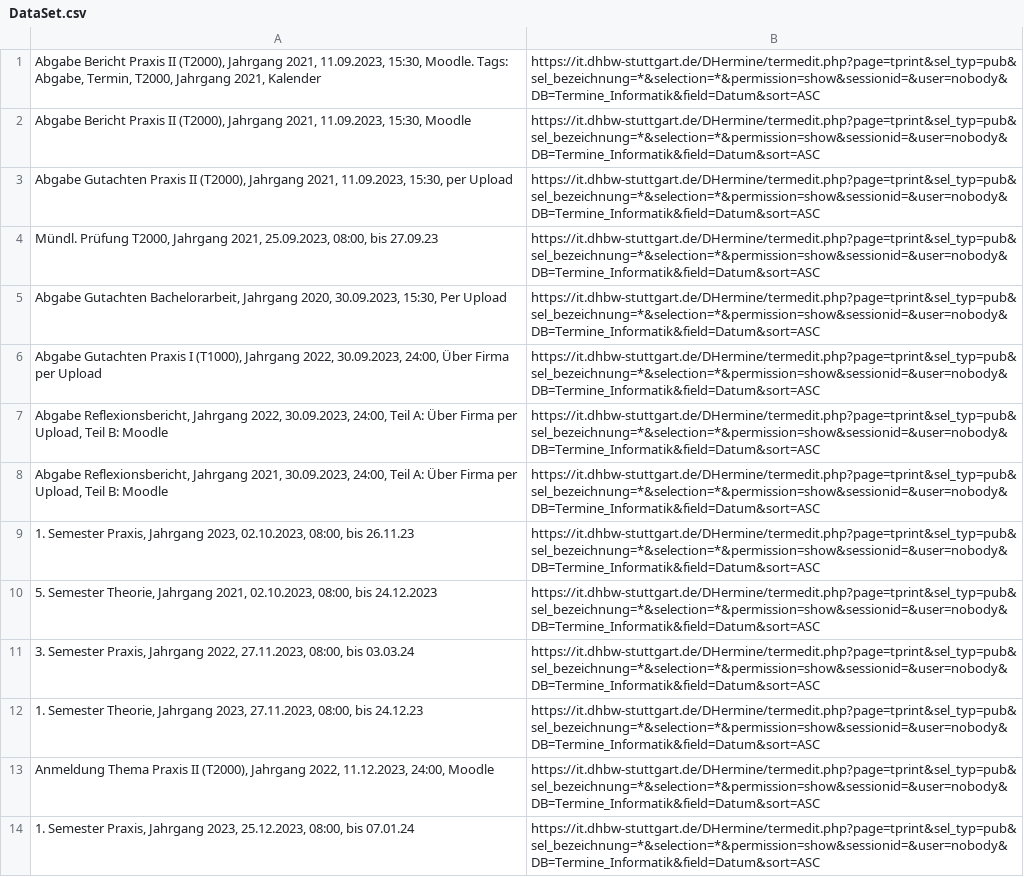
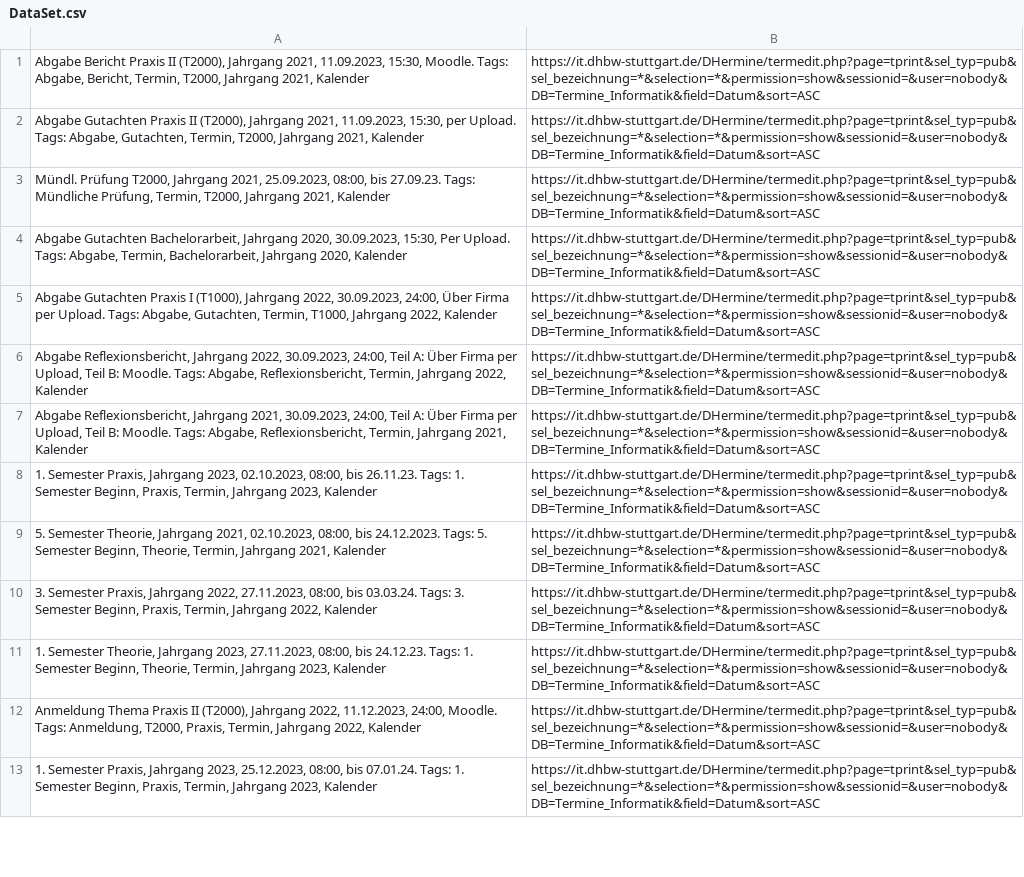
Before and after one commit to dhbw-stuttgart-webengineering/chatbot-project-porg, a CSV file: DataSet.csv, drawn as a sheet; only a part is shown; removed rows and columns are numbered as before the commit, all else as after; the diff covers the shown part only; the diff names each change by its address in the sheet, - before the commit and + after, or states it on an @@ line.

Commit message:
top 3 vectoren, tags in data

```diff
--- a/DataSet.csv
+++ b/DataSet.csv
-A1: …Tags: Abgabe, Termin, T2000,…
+A1: …Tags: Abgabe, Bericht, Termin, T2000,…
-row 2: Abgabe Bericht Praxis II (T2000), Jahrgang 2021, 11.09.2023, 15:30, Moodle | https://it.dhbw-stuttgart.de/DHermine/termedit.php?page=tprint&sel_typ=pub&sel_bezeichnung=*&selection=*&permission=show&sessionid=&user=nobody&DB=Termine_Informatik&field=Datum&sort=ASC
-A2: …15:30, per Upload
+A2: …15:30, per Upload. Tags: Abgabe, Gutachten, Termin, T2000, Jahrgang 2021, Kalender
-A3: …08:00, bis 27.09.23
+A3: …08:00, bis 27.09.23. Tags: Mündliche Prüfung, Termin, T2000, Jahrgang 2021, Kalender
-A4: …15:30, Per Upload
+A4: …15:30, Per Upload. Tags: Abgabe, Termin, Bachelorarbeit, Jahrgang 2020, Kalender
-A5: …Firma per Upload
+A5: …Firma per Upload. Tags: Abgabe, Gutachten, Termin, T1000, Jahrgang 2022, Kalender
-A6: …Teil B: Moodle
+A6: …Teil B: Moodle. Tags: Abgabe, Reflexionsbericht, Termin, Jahrgang 2022, Kalender
-A7: …Teil B: Moodle
+A7: …Teil B: Moodle. Tags: Abgabe, Reflexionsbericht, Termin, Jahrgang 2021, Kalender
-A8: …08:00, bis 26.11.23
+A8: …08:00, bis 26.11.23. Tags: 1. Semester Beginn, Praxis, Termin, Jahrgang 2023, Kalender
-A9: …08:00, bis 24.12.2023
+A9: …08:00, bis 24.12.2023. Tags: 5. Semester Beginn, Theorie, Termin, Jahrgang 2021, Kalender
-A10: …08:00, bis 03.03.24
+A10: …08:00, bis 03.03.24. Tags: 3. Semester Beginn, Praxis, Termin, Jahrgang 2022, Kalender
-A11: …08:00, bis 24.12.23
+A11: …08:00, bis 24.12.23. Tags: 1. Semester Beginn, Theorie, Termin, Jahrgang 2023, Kalender
-A12: …11.12.2023, 24:00, Moodle
+A12: …11.12.2023, 24:00, Moodle. Tags: Anmeldung, T2000, Praxis, Termin, Jahrgang 2022, Kalender
-A13: …08:00, bis 07.01.24
+A13: …08:00, bis 07.01.24. Tags: 1. Semester Beginn, Praxis, Termin, Jahrgang 2023, Kalender
```
Also changed, not shown: 14 edited cells elsewhere in this file, 1 other file.
